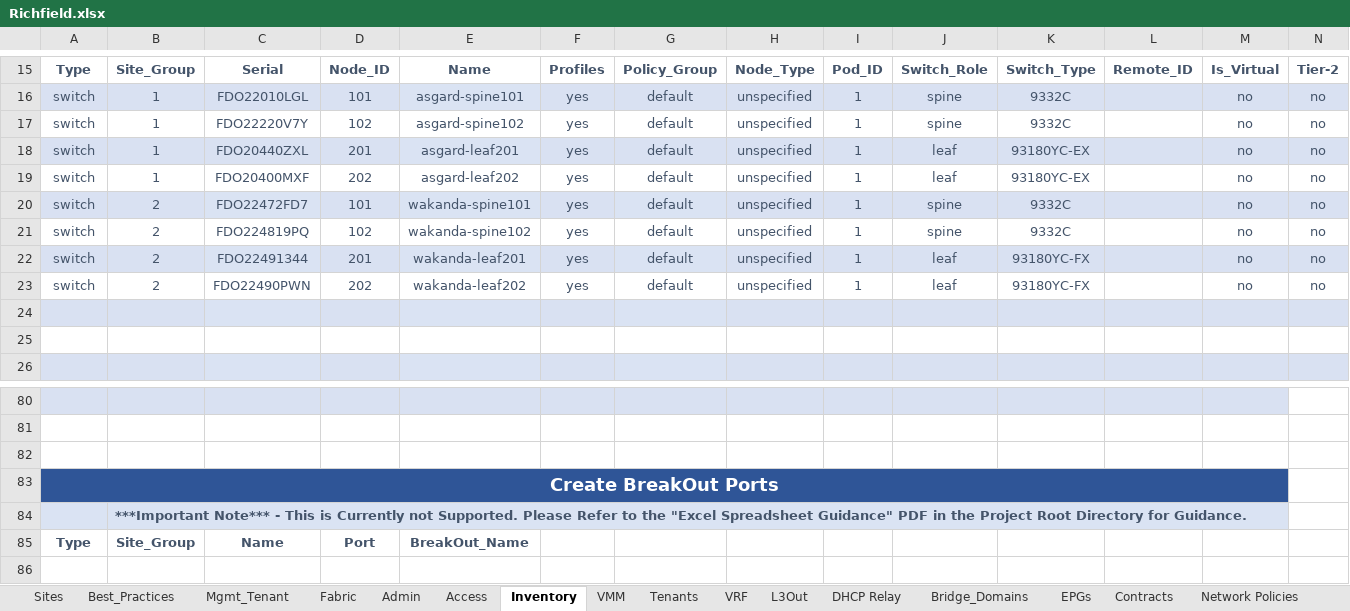
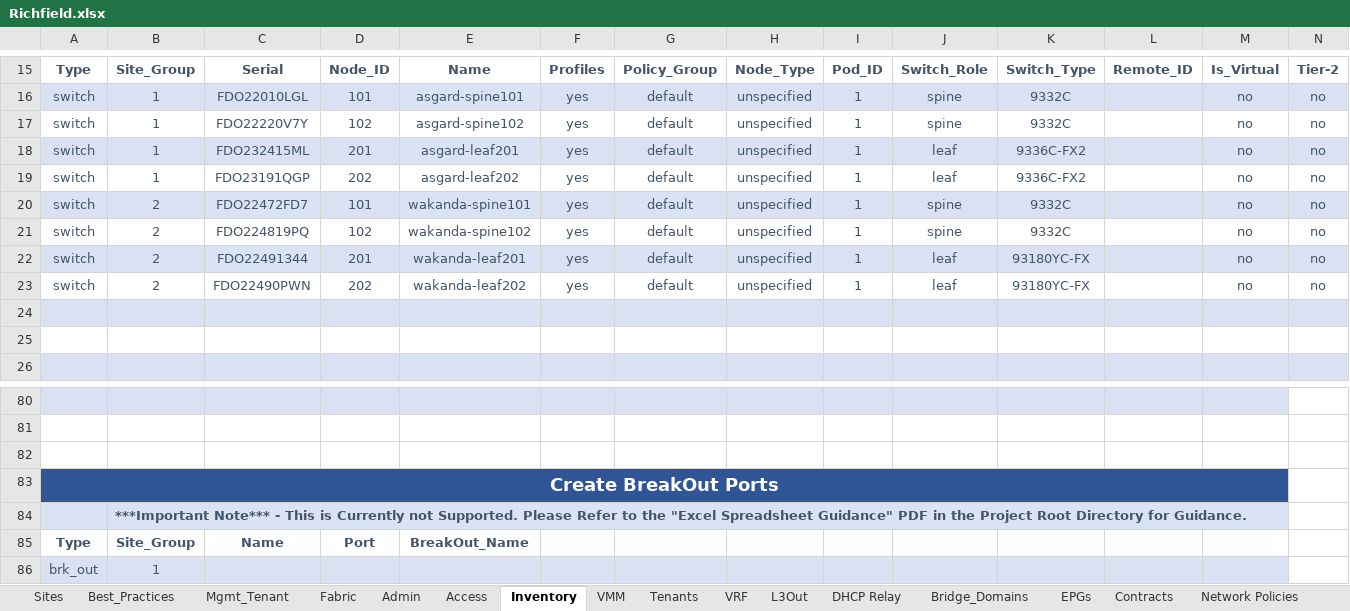
Before and after one commit to scotttyso/iac, an Excel workbook: Richfield.xlsx, sheet Inventory, drawn as a sheet; only a part is shown, gaps mark what is left out; values as stored, in another font and other column widths than the file's, no borders; conditional formats not drawn; rows hold the shown columns only; the diff names each change by its address in the sheet, - before the commit and + after, or states it on an @@ line.

```diff
--- a/Richfield.xlsx (sheet Inventory)
+++ b/Richfield.xlsx (sheet Inventory)
-C18: FDO20440ZXL
+C18: FDO232415ML
-K18:K19: 93180YC-EX
+K18:K19: 9336C-FX2
-C19: FDO20400MXF
+C19: FDO23191QGP
+row 86: brk_out | 1
```
Also changed, not shown: sheet L3Out, Asgard_intf_selectors.xlsx, 20 other files.
